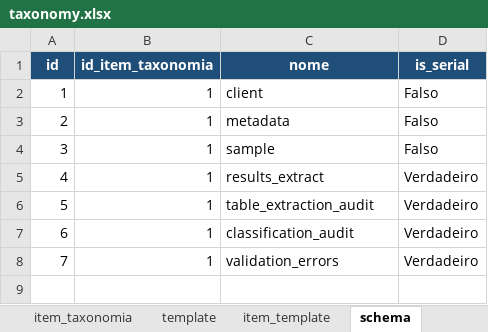
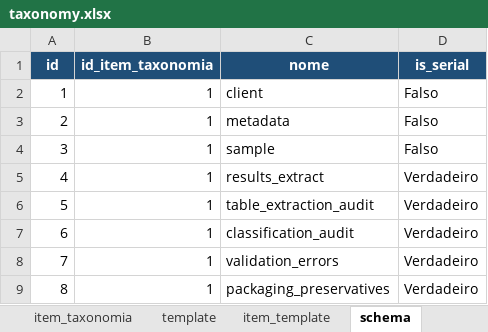
Before and after one commit to FranciscoAecom/harpia-pdf-extraction, an Excel workbook: config/taxonomy.xlsx, sheet schema, drawn as a sheet; values as stored, in another font and other column widths than the file's, no borders; the diff names each change by its address in the sheet, - before the commit and + after, or states it on an @@ line.

```diff
--- a/config/taxonomy.xlsx (sheet schema)
+++ b/config/taxonomy.xlsx (sheet schema)
+row 9: 8 | 1 | packaging_preservatives | Verdadeiro
```
Also changed, not shown: sheet item_schema, sheet item_template, 11 other files.
